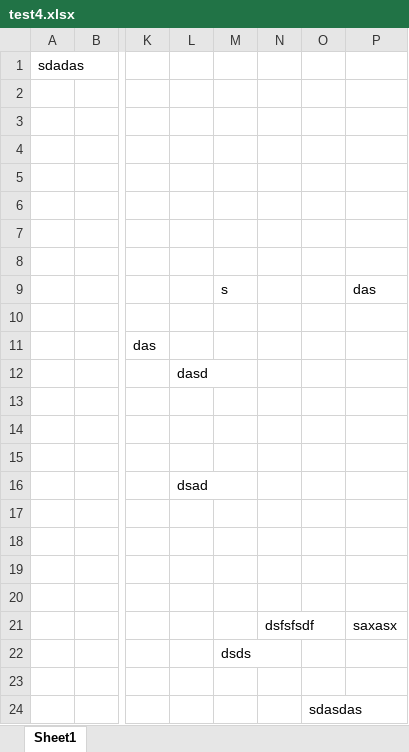
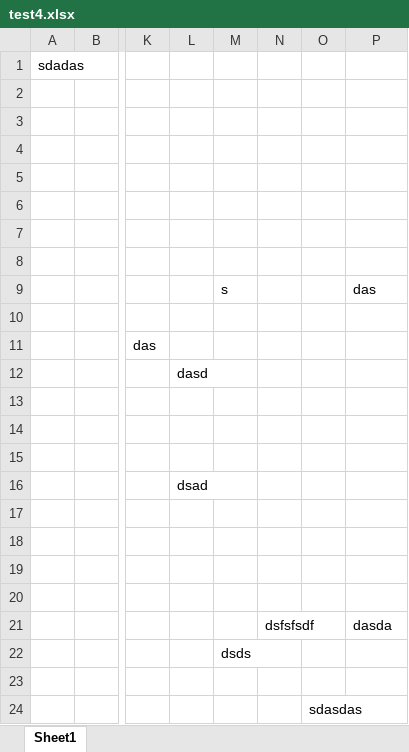
Before and after one commit to acebiscuits/nearzz, an Excel workbook: test4.xlsx, sheet Sheet1, drawn as a sheet; only a part is shown, gaps mark what is left out; values as stored, in another font and other column widths than the file's, no borders; the diff names each change by its address in the sheet, - before the commit and + after, or states it on an @@ line.

Commit message:
test

```diff
--- a/test4.xlsx (sheet Sheet1)
+++ b/test4.xlsx (sheet Sheet1)
-P21: saxasx
+P21: dasda
```
